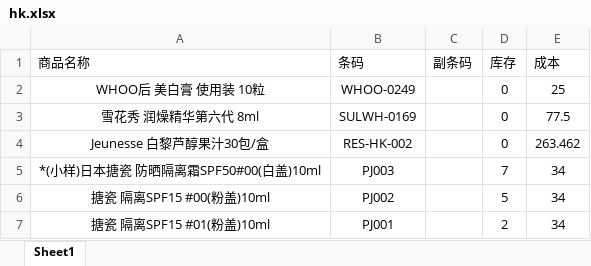
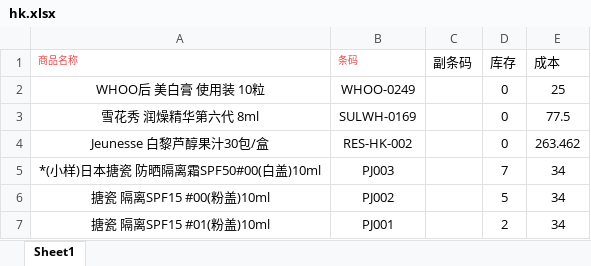
Before and after one commit to xiaoleo2694-ai/excel, an Excel workbook: hk.xlsx, sheet Sheet1, drawn as a sheet; only a part is shown; values as stored, in another font and other column widths than the file's, no borders; the diff names each change by its address in the sheet, - before the commit and + after, or states it on an @@ line.

Commit message:
Add files via upload

```diff
--- a/hk.xlsx (sheet Sheet1)
+++ b/hk.xlsx (sheet Sheet1)
-A1:B1 text colour: black
+A1:B1 text colour: #EF4343, text size: smaller
```
